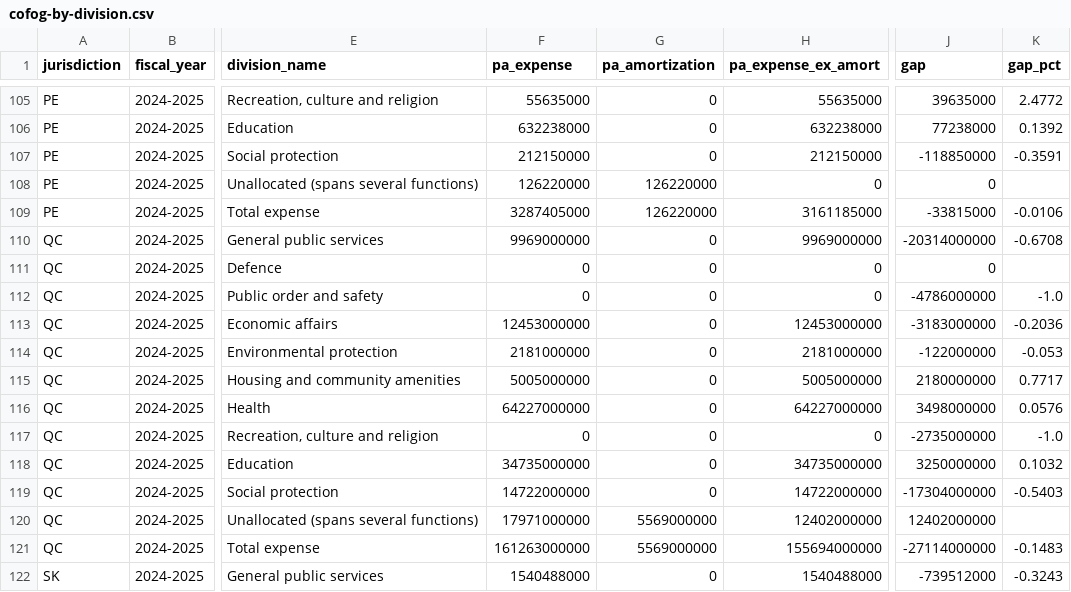
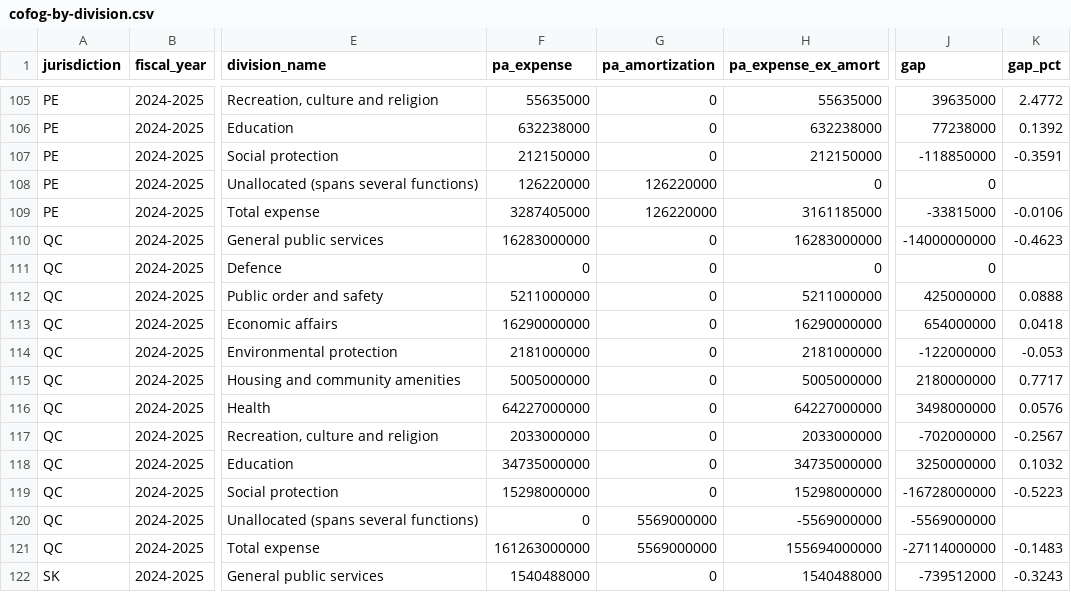
Before and after one commit to andrewjdyck/canada-public-accounts-data-pipeline, a CSV file: data/gold/reconciliation/cofog-by-division.csv, drawn as a sheet; only a part is shown, gaps mark what is left out; the diff names each change by its address in the sheet, - before the commit and + after, or states it on an @@ line.

```diff
--- a/data/gold/reconciliation/cofog-by-division.csv
+++ b/data/gold/reconciliation/cofog-by-division.csv
-F110 (pa_expense): 9969000000
+F110 (pa_expense): 16283000000
-H110 (pa_expense_ex_amort): 9969000000
+H110 (pa_expense_ex_amort): 16283000000
-J110 (gap): -20314000000
+J110 (gap): -14000000000
-K110 (gap_pct): -0.6708
+K110 (gap_pct): -0.4623
-F112 (pa_expense): 0
+F112 (pa_expense): 5211000000
-H112 (pa_expense_ex_amort): 0
+H112 (pa_expense_ex_amort): 5211000000
-J112 (gap): -4786000000
+J112 (gap): 425000000
-K112 (gap_pct): -1.0
+K112 (gap_pct): 0.0888
-F113 (pa_expense): 12453000000
+F113 (pa_expense): 16290000000
-H113 (pa_expense_ex_amort): 12453000000
+H113 (pa_expense_ex_amort): 16290000000
-J113 (gap): -3183000000
+J113 (gap): 654000000
-K113 (gap_pct): -0.2036
+K113 (gap_pct): 0.0418
-F117 (pa_expense): 0
+F117 (pa_expense): 2033000000
-H117 (pa_expense_ex_amort): 0
+H117 (pa_expense_ex_amort): 2033000000
-J117 (gap): -2735000000
+J117 (gap): -702000000
-K117 (gap_pct): -1.0
+K117 (gap_pct): -0.2567
-F119 (pa_expense): 14722000000
+F119 (pa_expense): 15298000000
-H119 (pa_expense_ex_amort): 14722000000
+H119 (pa_expense_ex_amort): 15298000000
-J119 (gap): -17304000000
+J119 (gap): -16728000000
-K119 (gap_pct): -0.5403
+K119 (gap_pct): -0.5223
-F120 (pa_expense): 17971000000
+F120 (pa_expense): 0
-H120 (pa_expense_ex_amort): 12402000000
+H120 (pa_expense_ex_amort): -5569000000
-J120 (gap): 12402000000
+J120 (gap): -5569000000
```
Also changed, not shown: config/mappings/qc.csv, config/output/category-overrides.csv, 45 other files.
